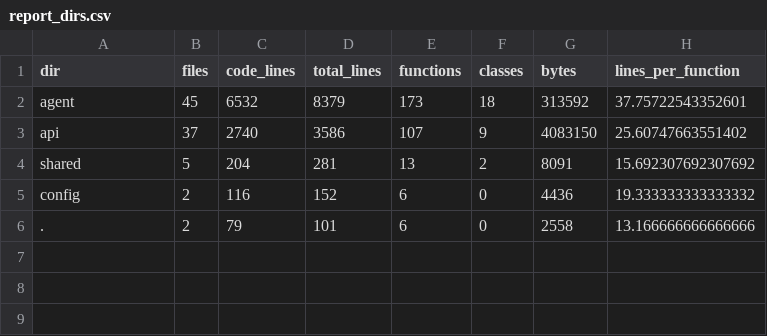
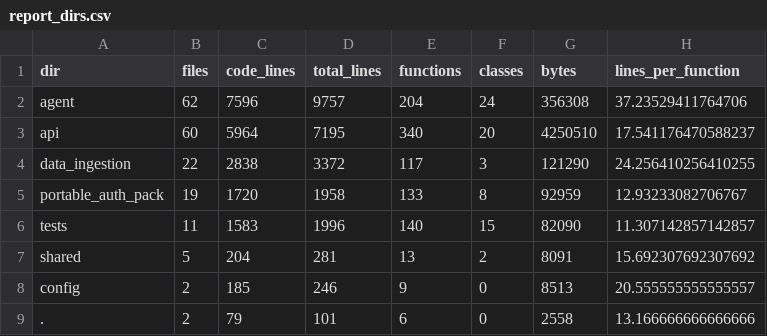
Before and after one commit to hun186/poc-agent, a CSV file: .audit/report_dirs.csv, drawn as a sheet.

```diff
--- a/.audit/report_dirs.csv
+++ b/.audit/report_dirs.csv
@@ -1,6 +1,9 @@
 dir,files,code_lines,total_lines,functions,classes,bytes,lines_per_function
-agent,45,6532,8379,173,18,313592,37.75722543352601
-api,37,2740,3586,107,9,4083150,25.60747663551402
+agent,62,7596,9757,204,24,356308,37.23529411764706
+api,60,5964,7195,340,20,4250510,17.541176470588237
+data_ingestion,22,2838,3372,117,3,121290,24.256410256410255
+portable_auth_pack,19,1720,1958,133,8,92959,12.93233082706767
+tests,11,1583,1996,140,15,82090,11.307142857142857
 shared,5,204,281,13,2,8091,15.692307692307692
-config,2,116,152,6,0,4436,19.333333333333332
+config,2,185,246,9,0,8513,20.555555555555557
 .,2,79,101,6,0,2558,13.166666666666666
```
Also changed, not shown: 4 other files.
